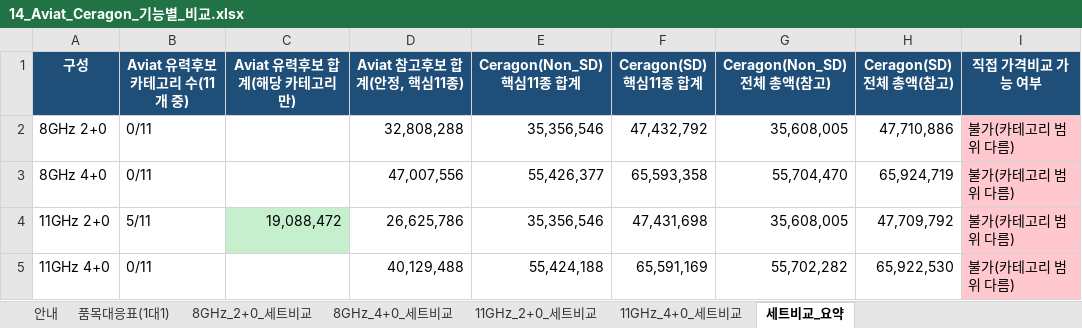
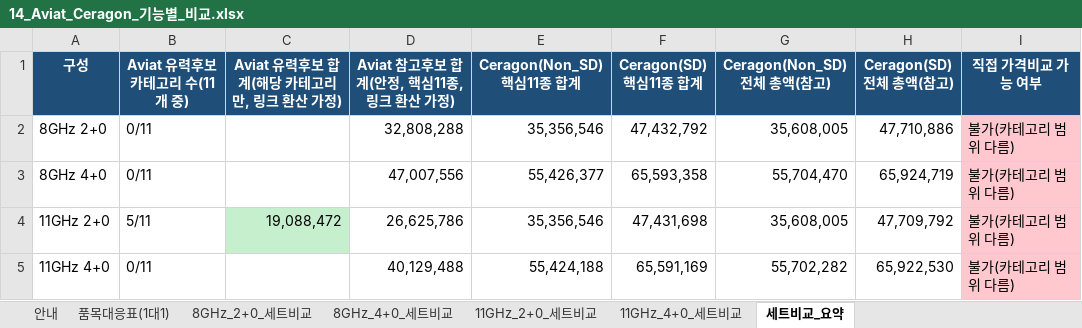
Before and after one commit to dondonnie88-dalio/kt-settlement-automation, an Excel workbook: output/14_Aviat_Ceragon_기능별_비교.xlsx, sheet 세트비교_요약, drawn as a sheet; only a part is shown; values as stored, in another font and other column widths than the file's, no borders; the diff names each change by its address in the sheet, - before the commit and + after, or states it on an @@ line.

```diff
--- a/output/14_Aviat_Ceragon_기능별_비교.xlsx (sheet 세트비교_요약)
+++ b/output/14_Aviat_Ceragon_기능별_비교.xlsx (sheet 세트비교_요약)
-C1: Aviat 유력후보 합계(해당 카테고리만)
+C1: Aviat 유력후보 합계(해당 카테고리만, 링크 환산 가정)
-D1: Aviat 참고후보 합계(안정, 핵심11종)
+D1: Aviat 참고후보 합계(안정, 핵심11종, 링크 환산 가정)
```
Also changed, not shown: sheet 안내, output/04_Aviat_구성방식별_표준BoM_추정_v2.xlsx, output/07_Aviat_Ceragon_구성가격비교.xlsx, 9 other files.
